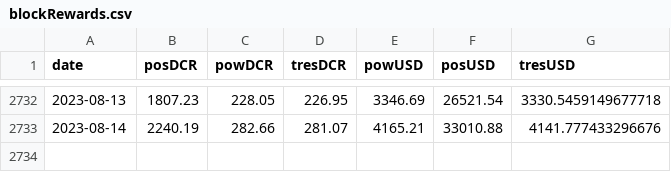
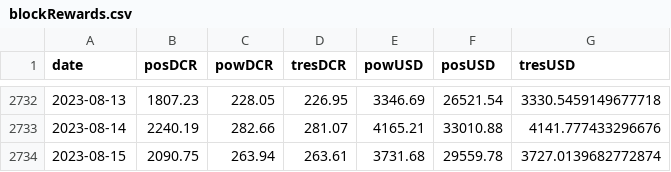
Before and after one commit to bochinchero/dcrpgdata, a CSV file: data/blockRewards.csv, drawn as a sheet; only a part is shown, gaps mark what is left out.

```diff
--- a/data/blockRewards.csv
+++ b/data/blockRewards.csv
@@ -2733 +2733,2 @@ date,posDCR,powDCR,tresDCR,powUSD,posUSD,tresUSD
 2023-08-14,2240.19,282.66,281.07,4165.21,33010.88,4141.777433296676
+2023-08-15,2090.75,263.94,263.61,3731.68,29559.78,3727.0139682772874
```
Also changed, not shown: data/blockVersions.csv, data/rvUSD.csv, 3 other files.
